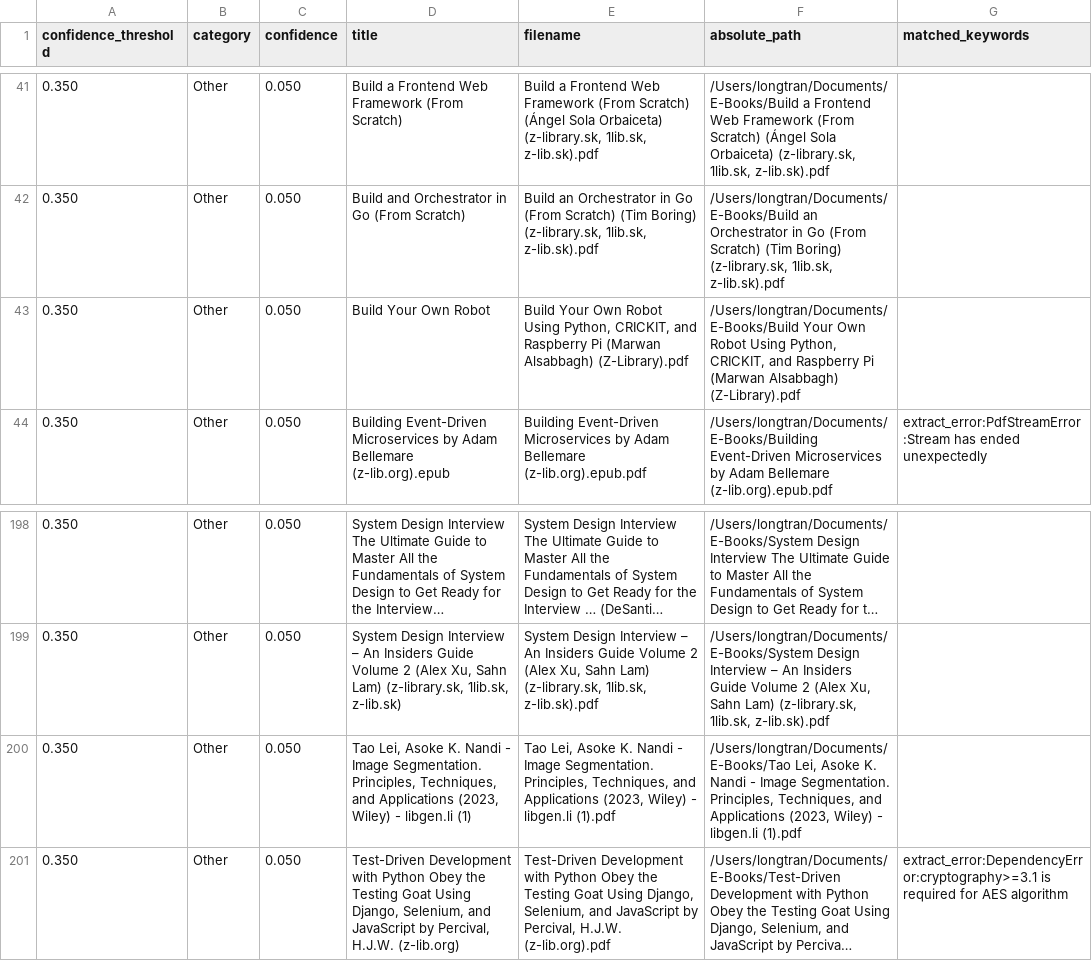
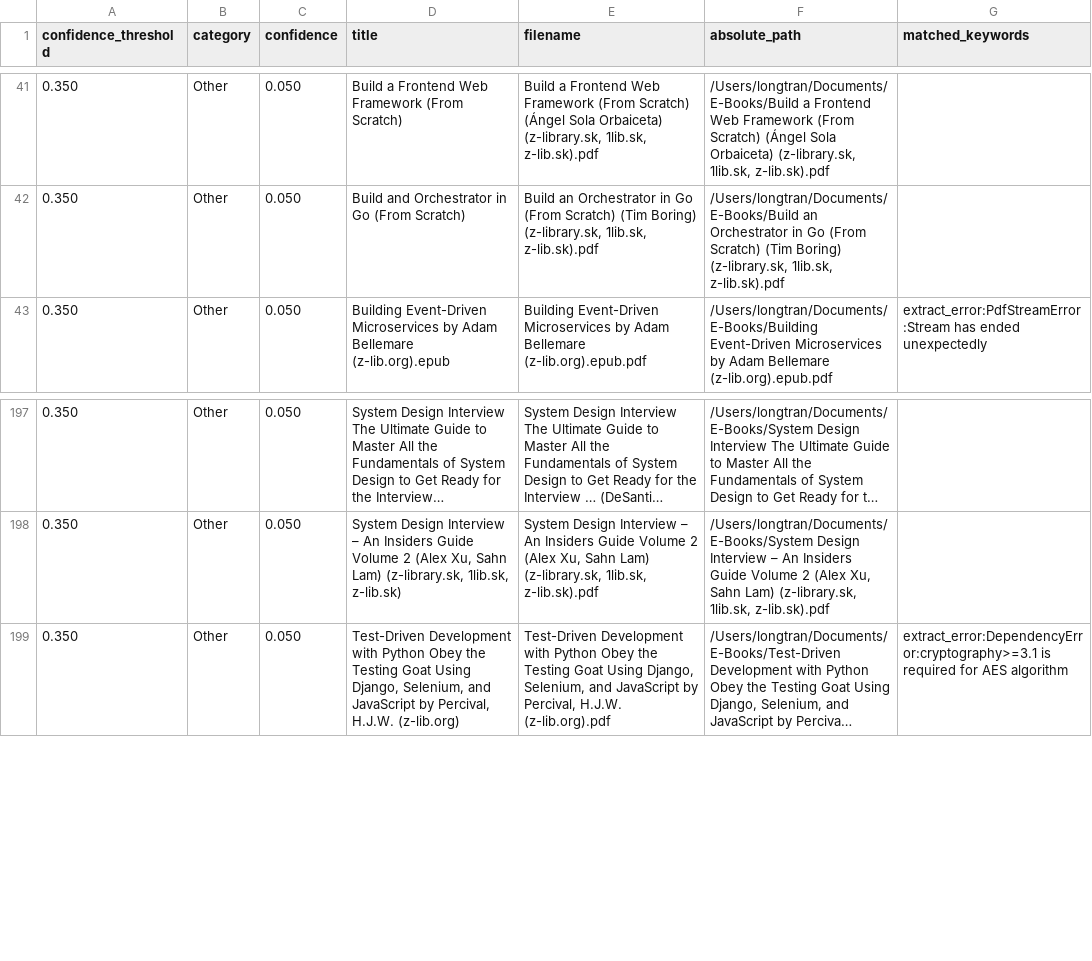
Before and after one commit to LongTran112/Semantic-Book-Recommender, a CSV file: output/low_confidence_by_category/other.csv, drawn as a sheet; only a part is shown, gaps mark what is left out; long unchanged cells end in …; the diff names each change by its address in the sheet, - before the commit and + after, or states it on an @@ line.

```diff
--- a/output/low_confidence_by_category/other.csv
+++ b/output/low_confidence_by_category/other.csv
-row 43: 0.350 | Other | 0.050 | Build Your Own Robot | Build Your Own Robot Using Python, CRICKIT, and Raspberry Pi (Marwan Alsabbagh) (Z-Library).pdf | /Users/longtran/Documents/E-Books/Build Your Own Robot Using Python, CRICKIT, and Raspberry Pi (Marwan Alsabbagh) (Z-Library).pdf
-row 200: 0.350 | Other | 0.050 | Tao Lei, Asoke K. Nandi - Image Segmentation. Principles, Techniques, and Applications (2023, Wiley) - libgen.li (1) | Tao Lei, Asoke K. Nandi - Image Segmentation. Principles, Techniques, and Applications (2023, Wiley) - libgen.li (1).pdf | /Users/longtran/Documents/E-Books/Tao Lei, Asoke K. Nandi - Image Segmentation. Principles, Techniques, and Applications (2023, Wiley) - libgen.li (1).pdf
```
Also changed, not shown: output/low_confidence_by_category/databases.csv, output/low_confidence_by_category/deeplearning.csv, 10 other files.
